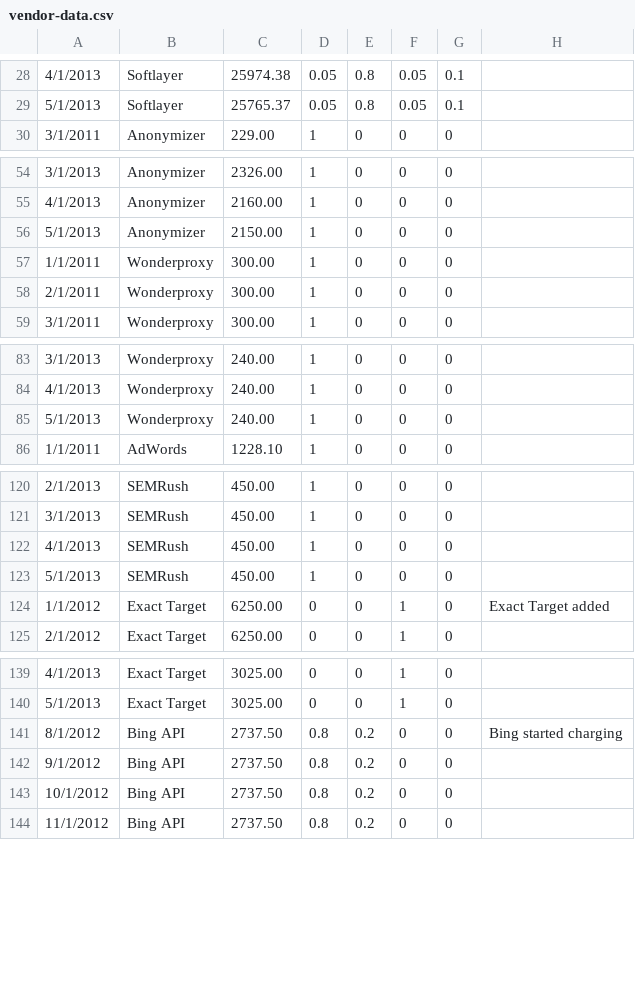
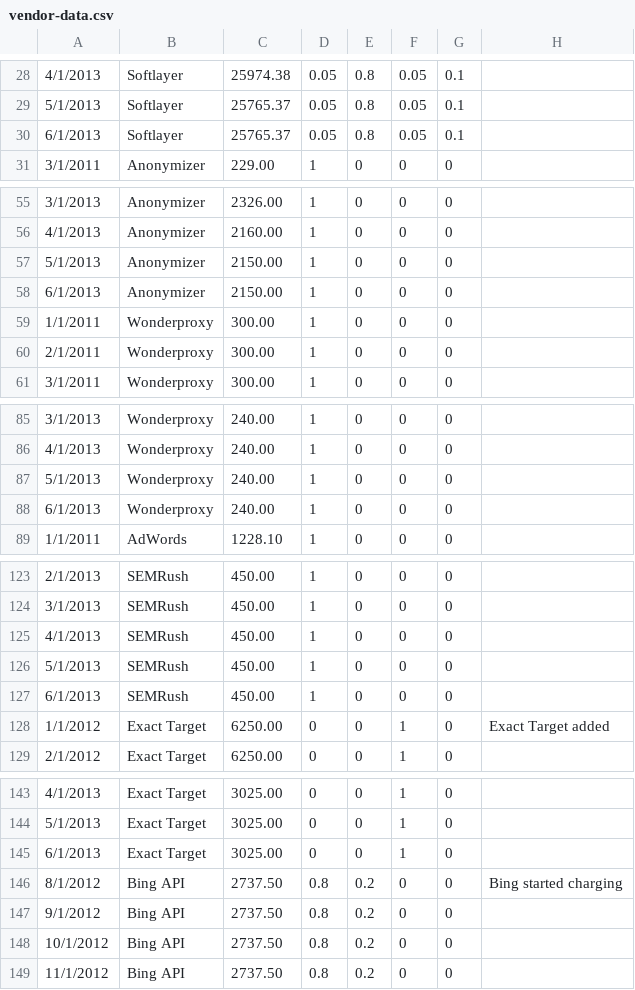
Before and after one commit to chundley/optymetrics, a CSV file: data_access/data_feed/vendor-data.csv, drawn as a sheet; only a part is shown, gaps mark what is left out; the diff covers the shown part only.

Commit message:
Added June expenses.  Anonymizer estimated

```diff
--- a/data_access/data_feed/vendor-data.csv
+++ b/data_access/data_feed/vendor-data.csv
@@ -29,2 +29,3 @@
 5/1/2013,Softlayer,25765.37,0.05,0.8,0.05,0.1,
+6/1/2013,Softlayer,25765.37,0.05,0.8,0.05,0.1,
 3/1/2011,Anonymizer,229.00,1,0,0,0,
@@ -56,2 +57,3 @@
 5/1/2013,Anonymizer,2150.00,1,0,0,0,
+6/1/2013,Anonymizer,2150.00,1,0,0,0,
 1/1/2011,Wonderproxy,300.00,1,0,0,0,
@@ -85,2 +87,3 @@
 5/1/2013,Wonderproxy,240.00,1,0,0,0,
+6/1/2013,Wonderproxy,240.00,1,0,0,0,
 1/1/2011,AdWords,1228.10,1,0,0,0,
@@ -123,2 +126,3 @@
 5/1/2013,SEMRush,450.00,1,0,0,0,
+6/1/2013,SEMRush,450.00,1,0,0,0,
 1/1/2012,Exact Target,6250.00,0,0,1,0,Exact Target added
@@ -140,2 +144,3 @@
 5/1/2013,Exact Target,3025.00,0,0,1,0,
+6/1/2013,Exact Target,3025.00,0,0,1,0,
 8/1/2012,Bing API,2737.50,0.8,0.2,0,0,Bing started charging
```
Also changed, not shown: 4 added rows elsewhere in this file.
